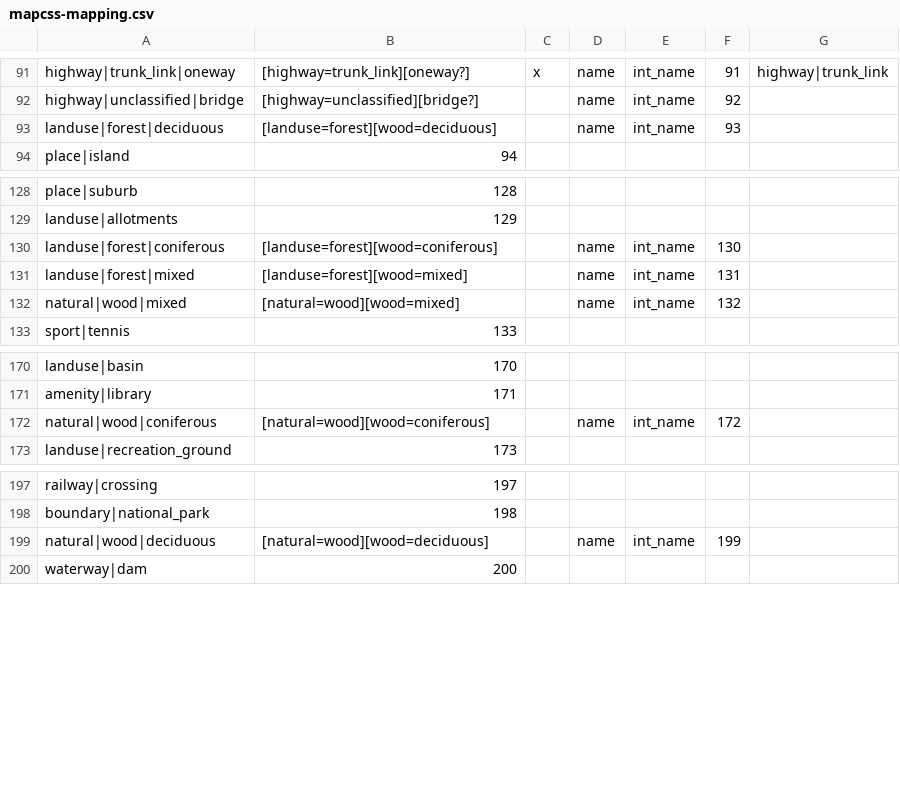
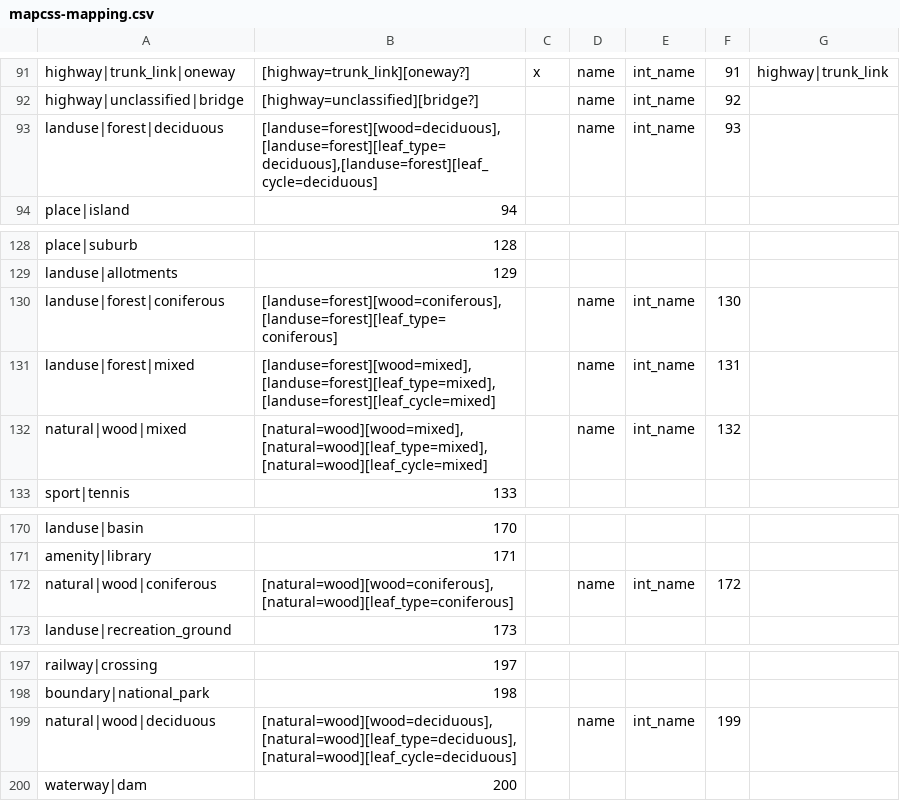
Before and after one commit to mapsme/omim, a CSV file: data/mapcss-mapping.csv, drawn as a sheet; only a part is shown, gaps mark what is left out.

Commit message:
[mapcss] Add leaf_type selector to forest/wood types.

```diff
--- a/data/mapcss-mapping.csv
+++ b/data/mapcss-mapping.csv
@@ -92,3 +92,3 @@ highway|trunk_link|oneway;[highway=trunk_link][oneway?];x;name;int_name;91;highw
 highway|unclassified|bridge;[highway=unclassified][bridge?];;name;int_name;92;
-landuse|forest|deciduous;[landuse=forest][wood=deciduous];;name;int_name;93;
+landuse|forest|deciduous;[landuse=forest][wood=deciduous],[landuse=forest][leaf_type=deciduous],[landuse=forest][leaf_cycle=deciduous];;name;int_name;93;
 place|island;94;
@@ -129,5 +129,5 @@ place|suburb;128;
 landuse|allotments;129;
-landuse|forest|coniferous;[landuse=forest][wood=coniferous];;name;int_name;130;
-landuse|forest|mixed;[landuse=forest][wood=mixed];;name;int_name;131;
-natural|wood|mixed;[natural=wood][wood=mixed];;name;int_name;132;
+landuse|forest|coniferous;[landuse=forest][wood=coniferous],[landuse=forest][leaf_type=coniferous];;name;int_name;130;
+landuse|forest|mixed;[landuse=forest][wood=mixed],[landuse=forest][leaf_type=mixed],[landuse=forest][leaf_cycle=mixed];;name;int_name;131;
+natural|wood|mixed;[natural=wood][wood=mixed],[natural=wood][leaf_type=mixed],[natural=wood][leaf_cycle=mixed];;name;int_name;132;
 sport|tennis;133;
@@ -171,3 +171,3 @@ landuse|basin;170;
 amenity|library;171;
-natural|wood|coniferous;[natural=wood][wood=coniferous];;name;int_name;172;
+natural|wood|coniferous;[natural=wood][wood=coniferous],[natural=wood][leaf_type=coniferous];;name;int_name;172;
 landuse|recreation_ground;173;
@@ -198,3 +198,3 @@ railway|crossing;197;
 boundary|national_park;198;
-natural|wood|deciduous;[natural=wood][wood=deciduous];;name;int_name;199;
+natural|wood|deciduous;[natural=wood][wood=deciduous],[natural=wood][leaf_type=deciduous],[natural=wood][leaf_cycle=deciduous];;name;int_name;199;
 waterway|dam;200;
```
